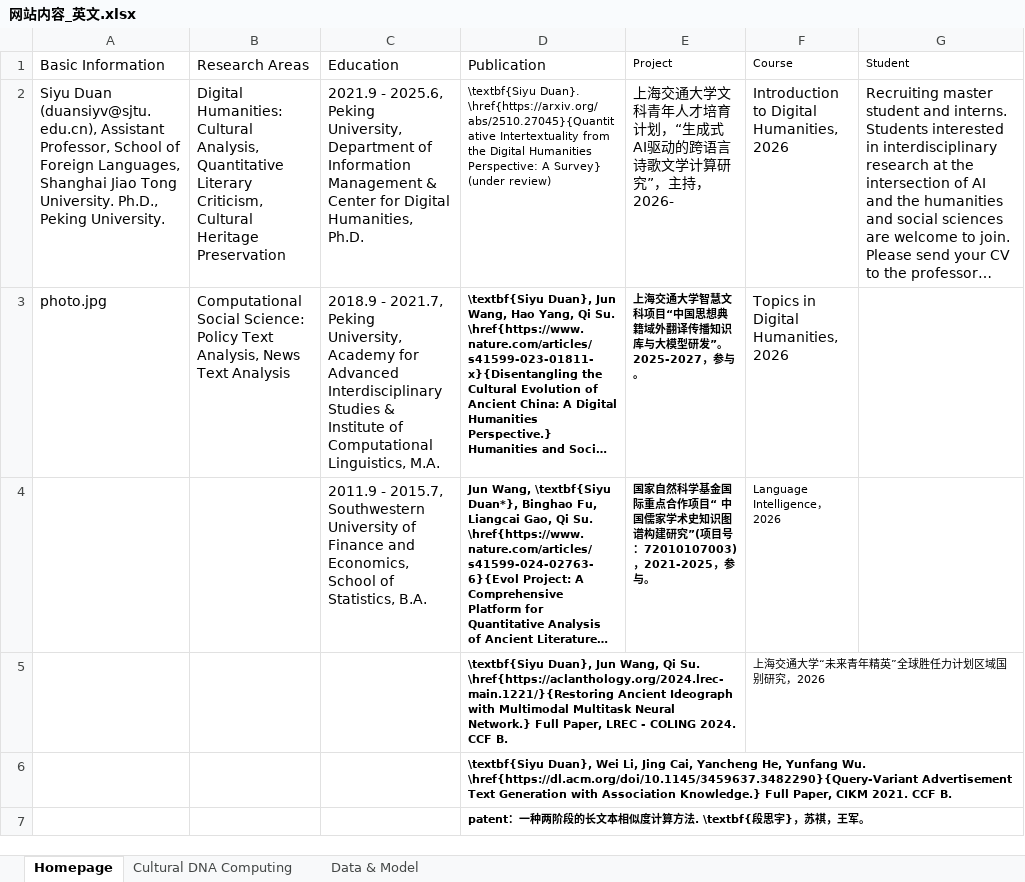
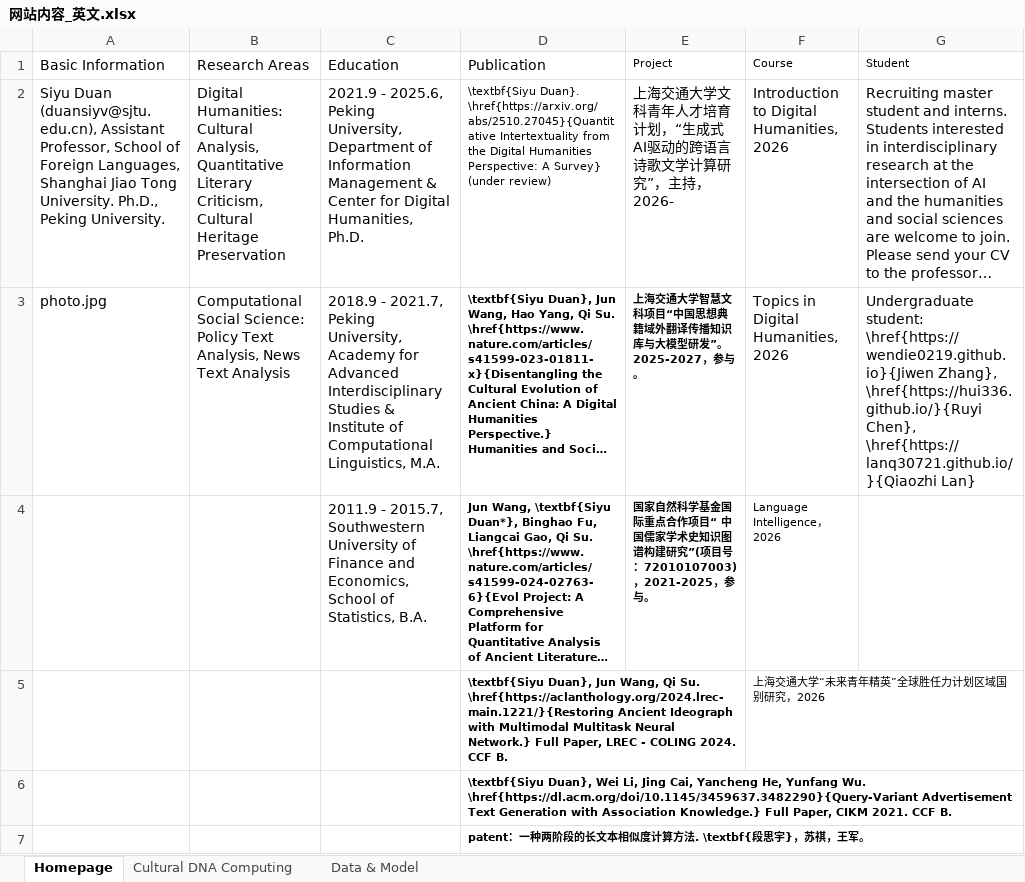
Before and after one commit to CissyDuan/Homepage, an Excel workbook: 网站内容_英文.xlsx, sheet Homepage, drawn as a sheet; long unchanged cells end in …; values as stored, in another font and other column widths than the file's, no borders; the diff names each change by its address in the sheet, - before the commit and + after, or states it on an @@ line.

```diff
--- a/网站内容_英文.xlsx (sheet Homepage)
+++ b/网站内容_英文.xlsx (sheet Homepage)
-G3 (Student): (empty)
+G3 (Student): Undergraduate student: \href{https://wendie0219.github.io}{Jiwen Zhang}, \href{https://hui336.github.io/}{Ruyi Chen}, \href{https://lanq30721.github.io/}{Qiaozhi Lan}
```
Also changed, not shown: 网站内容.xlsx.
